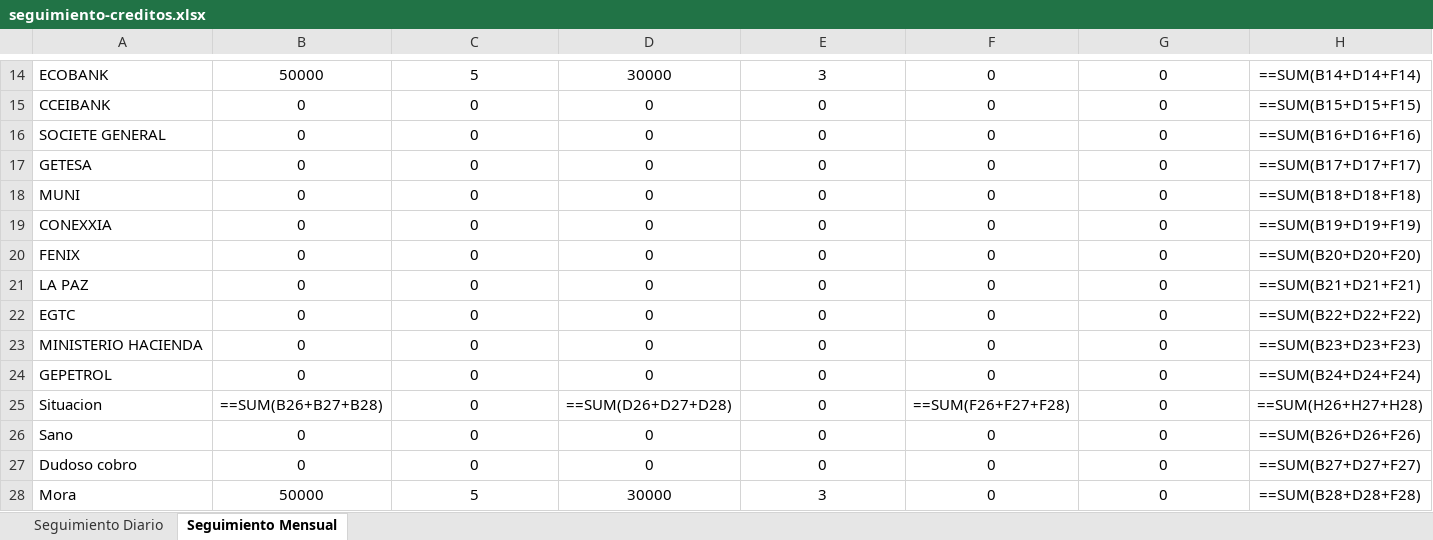
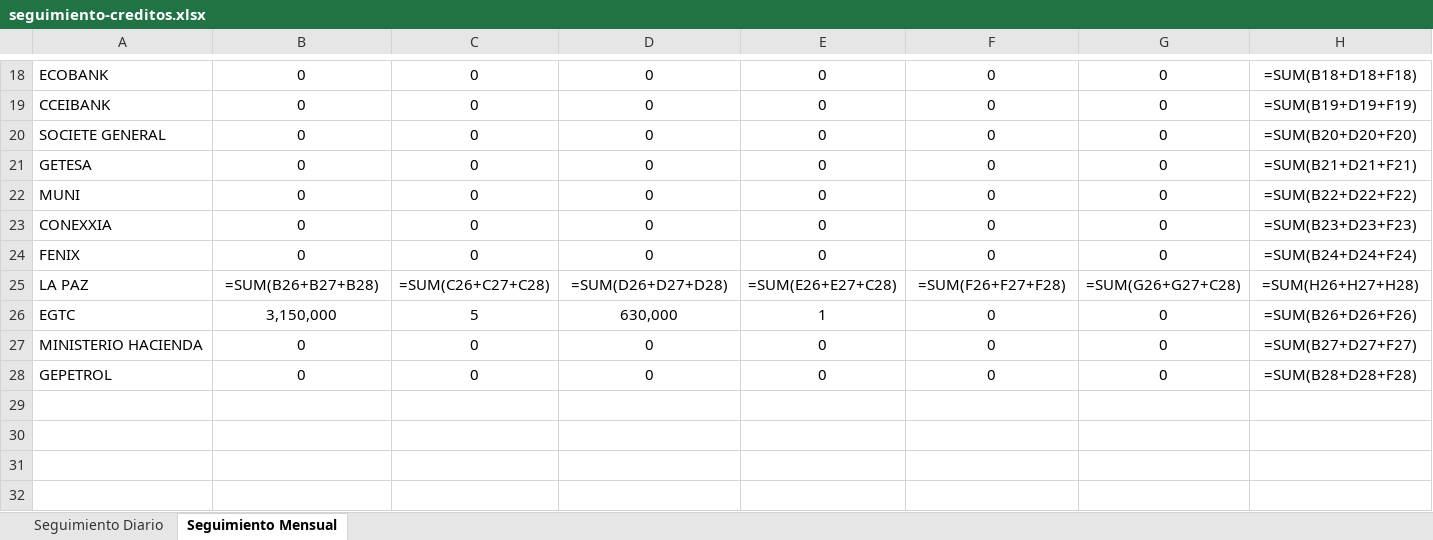
Before and after one commit to DanielNdong/credit-manager, an Excel workbook: public/files/seguimiento-creditos.xlsx, sheet Seguimiento Mensual, drawn as a sheet; only a part is shown, gaps mark what is left out; values as stored, in another font and other column widths than the file's, no borders; formulas without a stored value are shown as written; removed rows and columns are numbered as before the commit, all else as after; rows hold the shown columns only; the diff covers the shown part only; the diff names each change by its address in the sheet, - before the commit and + after, or states it on an @@ line.

```diff
--- a/public/files/seguimiento-creditos.xlsx (sheet Seguimiento Mensual)
+++ b/public/files/seguimiento-creditos.xlsx (sheet Seguimiento Mensual)
-B18: 50000
+B18: 0
-C18: 5
+C18: 0
-D18: 30000
+D18: 0
-E18: 3
+E18: 0
-H18: ==SUM(B14+D14+F14)
+H18: =SUM(B18+D18+F18)
-H19: ==SUM(B15+D15+F15)
+H19: =SUM(B19+D19+F19)
-H20: ==SUM(B16+D16+F16)
+H20: =SUM(B20+D20+F20)
-H21: ==SUM(B17+D17+F17)
+H21: =SUM(B21+D21+F21)
-H22: ==SUM(B18+D18+F18)
+H22: =SUM(B22+D22+F22)
-H23: ==SUM(B19+D19+F19)
+H23: =SUM(B23+D23+F23)
-H24: ==SUM(B20+D20+F20)
+H24: =SUM(B24+D24+F24)
-B25: 0
+B25: =SUM(B26+B27+B28)
-C25: 0
+C25: =SUM(C26+C27+C28)
-D25: 0
+D25: =SUM(D26+D27+D28)
-E25: 0
+E25: =SUM(E26+E27+C28)
-F25: 0
+F25: =SUM(F26+F27+F28)
-G25: 0
+G25: =SUM(G26+G27+C28)
-H25: ==SUM(B21+D21+F21)
+H25: =SUM(H26+H27+H28)
-B26: 0
+B26: 3,150,000
-C26: 0
+C26: 5
-D26: 0
+D26: 630,000
-E26: 0
+E26: 1
-H26: ==SUM(B22+D22+F22)
+H26: =SUM(B26+D26+F26)
-H27: ==SUM(B23+D23+F23)
+H27: =SUM(B27+D27+F27)
-H28: ==SUM(B24+D24+F24)
+H28: =SUM(B28+D28+F28)
-row 25: Situacion | ==SUM(B26+B27+B28) | 0 | ==SUM(D26+D27+D28) | 0 | ==SUM(F26+F27+F28) | 0 | ==SUM(H26+H27+H28)
-row 26: Sano | 0 | 0 | 0 | 0 | 0 | 0 | ==SUM(B26+D26+F26)
-row 27: Dudoso cobro | 0 | 0 | 0 | 0 | 0 | 0 | ==SUM(B27+D27+F27)
-row 28: Mora | 50000 | 5 | 30000 | 3 | 0 | 0 | ==SUM(B28+D28+F28)
```
Also changed, not shown: 4 added rows and 57 edited cells elsewhere in this sheet, sheet Seguimiento Diario, 3 other files.
